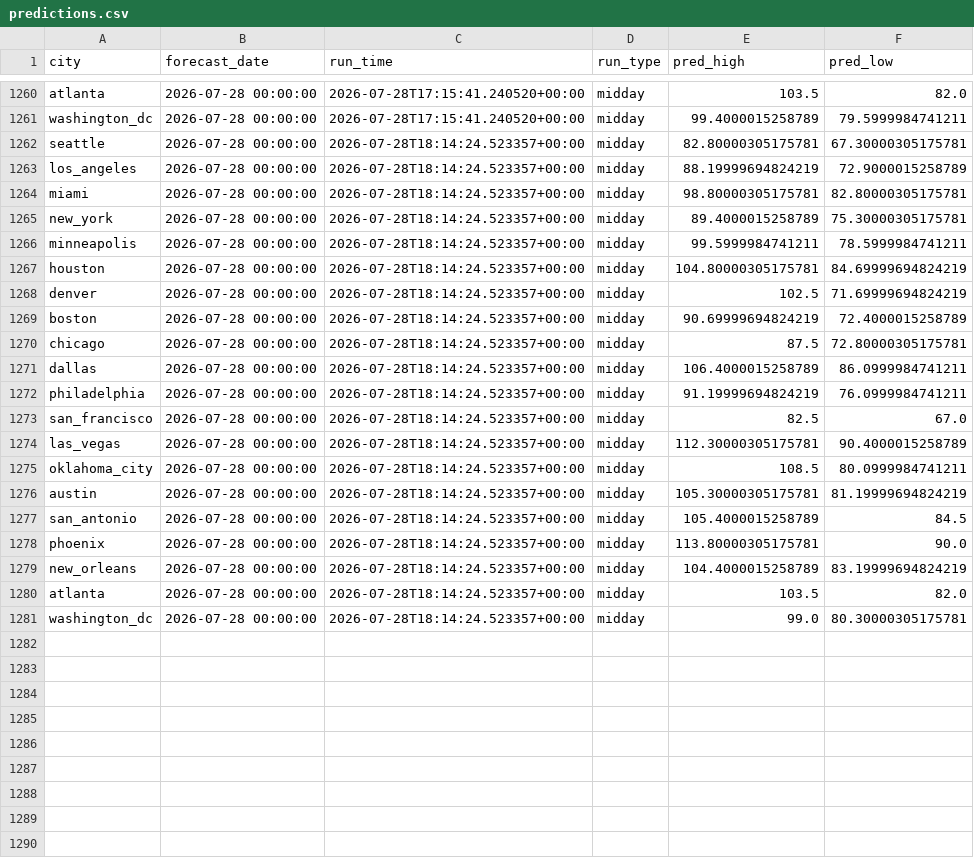
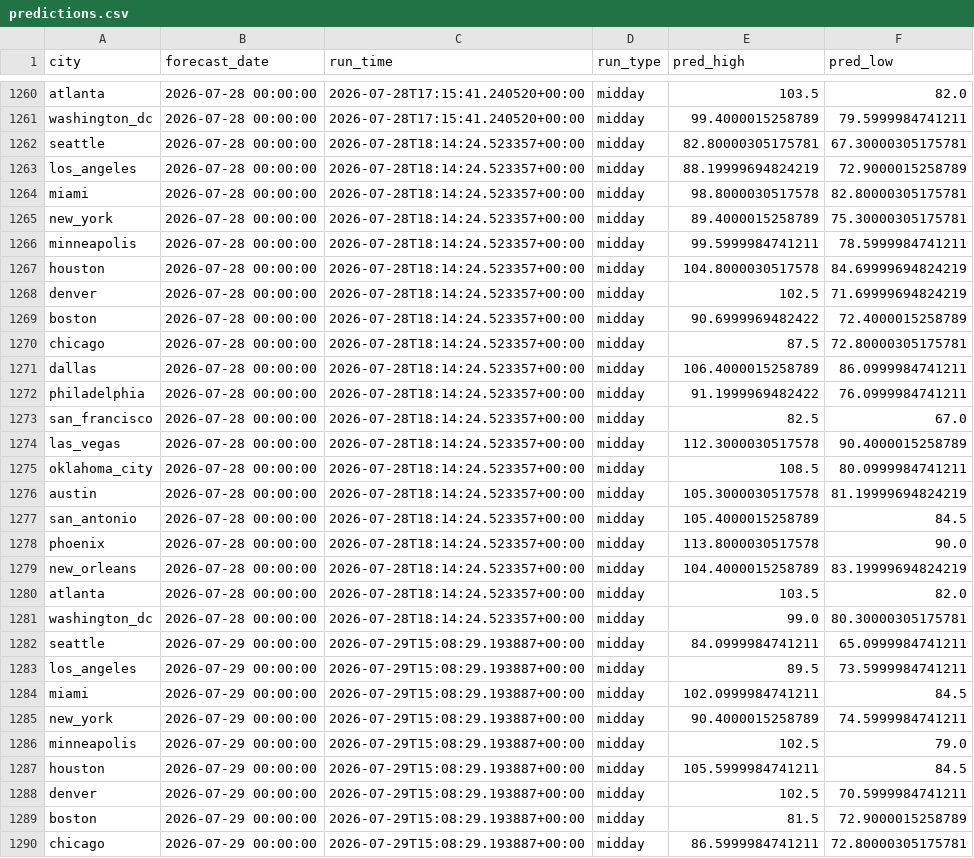
Before and after one commit to rhabramov/weather-ensemble, a CSV file: data_store/predictions.csv, drawn as a sheet; only a part is shown, gaps mark what is left out; the diff covers the shown part only.

```diff
--- a/data_store/predictions.csv
+++ b/data_store/predictions.csv
@@ -1263,17 +1263,17 @@ seattle,2026-07-28 00:00:00,2026-07-28T18:14:24.523357+00:00,midday,82.800003051
 los_angeles,2026-07-28 00:00:00,2026-07-28T18:14:24.523357+00:00,midday,88.19999694824219,72.9000015258789
-miami,2026-07-28 00:00:00,2026-07-28T18:14:24.523357+00:00,midday,98.80000305175781,82.80000305175781
+miami,2026-07-28 00:00:00,2026-07-28T18:14:24.523357+00:00,midday,98.8000030517578,82.80000305175781
 new_york,2026-07-28 00:00:00,2026-07-28T18:14:24.523357+00:00,midday,89.4000015258789,75.30000305175781
 minneapolis,2026-07-28 00:00:00,2026-07-28T18:14:24.523357+00:00,midday,99.5999984741211,78.5999984741211
-houston,2026-07-28 00:00:00,2026-07-28T18:14:24.523357+00:00,midday,104.80000305175781,84.69999694824219
+houston,2026-07-28 00:00:00,2026-07-28T18:14:24.523357+00:00,midday,104.8000030517578,84.69999694824219
 denver,2026-07-28 00:00:00,2026-07-28T18:14:24.523357+00:00,midday,102.5,71.69999694824219
-boston,2026-07-28 00:00:00,2026-07-28T18:14:24.523357+00:00,midday,90.69999694824219,72.4000015258789
+boston,2026-07-28 00:00:00,2026-07-28T18:14:24.523357+00:00,midday,90.6999969482422,72.4000015258789
 chicago,2026-07-28 00:00:00,2026-07-28T18:14:24.523357+00:00,midday,87.5,72.80000305175781
 dallas,2026-07-28 00:00:00,2026-07-28T18:14:24.523357+00:00,midday,106.4000015258789,86.0999984741211
-philadelphia,2026-07-28 00:00:00,2026-07-28T18:14:24.523357+00:00,midday,91.19999694824219,76.0999984741211
+philadelphia,2026-07-28 00:00:00,2026-07-28T18:14:24.523357+00:00,midday,91.1999969482422,76.0999984741211
 san_francisco,2026-07-28 00:00:00,2026-07-28T18:14:24.523357+00:00,midday,82.5,67.0
-las_vegas,2026-07-28 00:00:00,2026-07-28T18:14:24.523357+00:00,midday,112.30000305175781,90.4000015258789
+las_vegas,2026-07-28 00:00:00,2026-07-28T18:14:24.523357+00:00,midday,112.3000030517578,90.4000015258789
 oklahoma_city,2026-07-28 00:00:00,2026-07-28T18:14:24.523357+00:00,midday,108.5,80.0999984741211
-austin,2026-07-28 00:00:00,2026-07-28T18:14:24.523357+00:00,midday,105.30000305175781,81.19999694824219
+austin,2026-07-28 00:00:00,2026-07-28T18:14:24.523357+00:00,midday,105.3000030517578,81.19999694824219
 san_antonio,2026-07-28 00:00:00,2026-07-28T18:14:24.523357+00:00,midday,105.4000015258789,84.5
-phoenix,2026-07-28 00:00:00,2026-07-28T18:14:24.523357+00:00,midday,113.80000305175781,90.0
+phoenix,2026-07-28 00:00:00,2026-07-28T18:14:24.523357+00:00,midday,113.8000030517578,90.0
 new_orleans,2026-07-28 00:00:00,2026-07-28T18:14:24.523357+00:00,midday,104.4000015258789,83.19999694824219
@@ -1281 +1281,10 @@ atlanta,2026-07-28 00:00:00,2026-07-28T18:14:24.523357+00:00,midday,103.5,82.0
 washington_dc,2026-07-28 00:00:00,2026-07-28T18:14:24.523357+00:00,midday,99.0,80.30000305175781
+seattle,2026-07-29 00:00:00,2026-07-29T15:08:29.193887+00:00,midday,84.0999984741211,65.0999984741211
+los_angeles,2026-07-29 00:00:00,2026-07-29T15:08:29.193887+00:00,midday,89.5,73.5999984741211
+miami,2026-07-29 00:00:00,2026-07-29T15:08:29.193887+00:00,midday,102.0999984741211,84.5
+new_york,2026-07-29 00:00:00,2026-07-29T15:08:29.193887+00:00,midday,90.4000015258789,74.5999984741211
+minneapolis,2026-07-29 00:00:00,2026-07-29T15:08:29.193887+00:00,midday,102.5,79.0
+houston,2026-07-29 00:00:00,2026-07-29T15:08:29.193887+00:00,midday,105.5999984741211,84.5
+denver,2026-07-29 00:00:00,2026-07-29T15:08:29.193887+00:00,midday,102.5,70.5999984741211
+boston,2026-07-29 00:00:00,2026-07-29T15:08:29.193887+00:00,midday,81.5,72.9000015258789
+chicago,2026-07-29 00:00:00,2026-07-29T15:08:29.193887+00:00,midday,86.5999984741211,72.80000305175781
```
Also changed, not shown: 11 added rows elsewhere in this file, data_store/run_log.csv.
